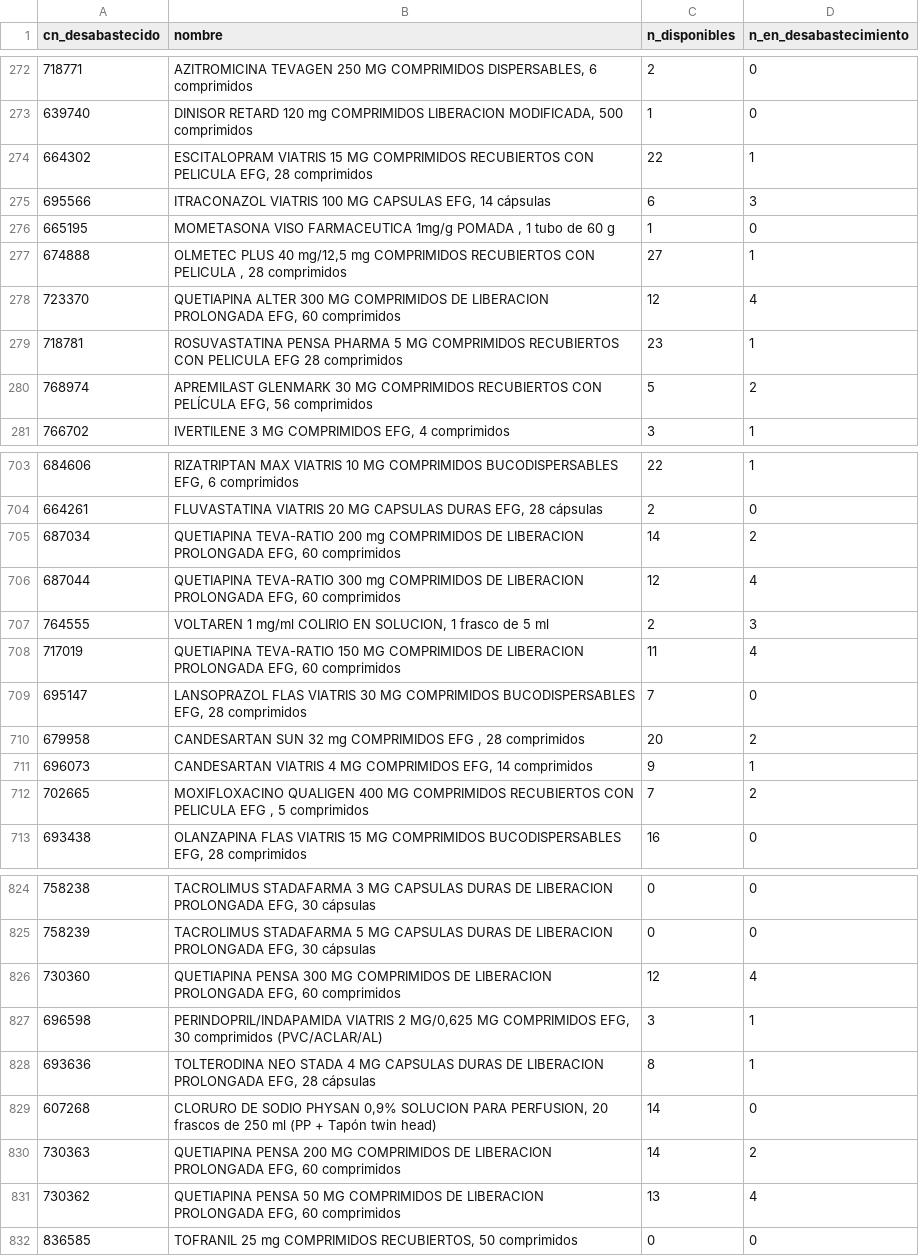
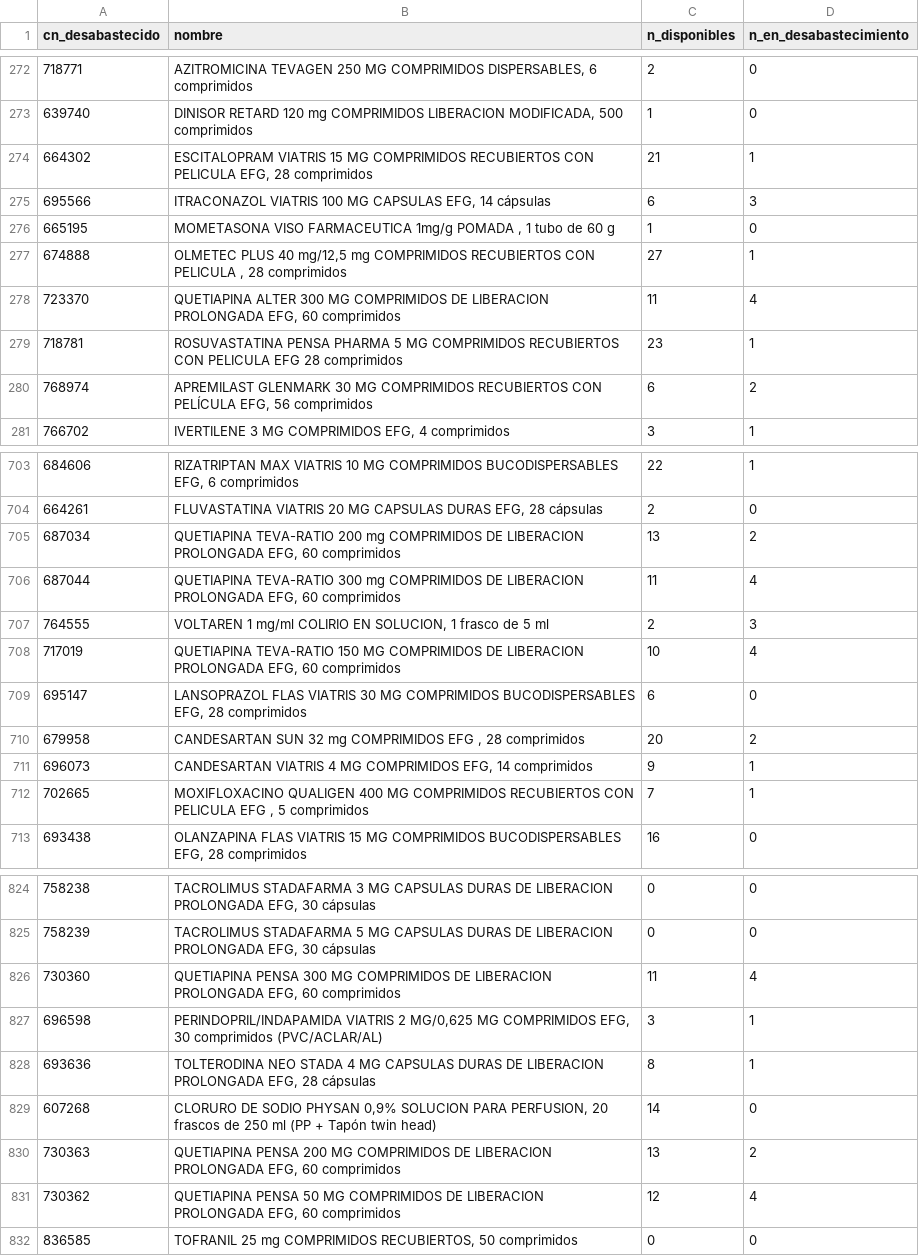
Before and after one commit to nataliaarrabal/Desabastecimiento-Stock, a CSV file: datos_limpios/alternativas_resumen.csv, drawn as a sheet; only a part is shown, gaps mark what is left out; the diff covers the shown part only.

```diff
--- a/datos_limpios/alternativas_resumen.csv
+++ b/datos_limpios/alternativas_resumen.csv
@@ -273,3 +273,3 @@
 639740,"DINISOR RETARD 120 mg COMPRIMIDOS LIBERACION MODIFICADA, 500 comprimidos",1,0
-664302,"ESCITALOPRAM VIATRIS 15 MG COMPRIMIDOS RECUBIERTOS CON PELICULA EFG, 28 comprimidos",22,1
+664302,"ESCITALOPRAM VIATRIS 15 MG COMPRIMIDOS RECUBIERTOS CON PELICULA EFG, 28 comprimidos",21,1
 695566,"ITRACONAZOL VIATRIS 100 MG CAPSULAS EFG, 14 cápsulas",6,3
@@ -277,5 +277,5 @@
 674888,"OLMETEC PLUS 40 mg/12,5 mg COMPRIMIDOS RECUBIERTOS CON PELICULA , 28 comprimidos",27,1
-723370,"QUETIAPINA ALTER 300 MG COMPRIMIDOS DE LIBERACION PROLONGADA EFG, 60 comprimidos ",12,4
+723370,"QUETIAPINA ALTER 300 MG COMPRIMIDOS DE LIBERACION PROLONGADA EFG, 60 comprimidos ",11,4
 718781,ROSUVASTATINA PENSA PHARMA 5 MG COMPRIMIDOS RECUBIERTOS CON PELICULA EFG 28 comprimidos,23,1
-768974,"APREMILAST GLENMARK 30 MG COMPRIMIDOS RECUBIERTOS CON PELÍCULA EFG, 56 comprimidos",5,2
+768974,"APREMILAST GLENMARK 30 MG COMPRIMIDOS RECUBIERTOS CON PELÍCULA EFG, 56 comprimidos",6,2
 766702,"IVERTILENE 3 MG COMPRIMIDOS EFG, 4 comprimidos",3,1
@@ -704,10 +704,10 @@
 664261,"FLUVASTATINA VIATRIS 20 MG CAPSULAS DURAS EFG, 28 cápsulas",2,0
-687034,"QUETIAPINA TEVA-RATIO 200 mg COMPRIMIDOS DE LIBERACION PROLONGADA EFG, 60 comprimidos",14,2
-687044,"QUETIAPINA TEVA-RATIO 300 mg COMPRIMIDOS DE LIBERACION PROLONGADA EFG, 60 comprimidos",12,4
+687034,"QUETIAPINA TEVA-RATIO 200 mg COMPRIMIDOS DE LIBERACION PROLONGADA EFG, 60 comprimidos",13,2
+687044,"QUETIAPINA TEVA-RATIO 300 mg COMPRIMIDOS DE LIBERACION PROLONGADA EFG, 60 comprimidos",11,4
 764555,"VOLTAREN 1 mg/ml COLIRIO EN SOLUCION, 1 frasco de 5 ml",2,3
-717019,"QUETIAPINA TEVA-RATIO 150 MG COMPRIMIDOS DE LIBERACION PROLONGADA EFG, 60 comprimidos",11,4
-695147,"LANSOPRAZOL FLAS VIATRIS 30 MG COMPRIMIDOS BUCODISPERSABLES EFG, 28 comprimidos",7,0
+717019,"QUETIAPINA TEVA-RATIO 150 MG COMPRIMIDOS DE LIBERACION PROLONGADA EFG, 60 comprimidos",10,4
+695147,"LANSOPRAZOL FLAS VIATRIS 30 MG COMPRIMIDOS BUCODISPERSABLES EFG, 28 comprimidos",6,0
 679958,"CANDESARTAN SUN 32 mg COMPRIMIDOS EFG , 28 comprimidos",20,2
 696073,"CANDESARTAN VIATRIS 4 MG COMPRIMIDOS EFG, 14 comprimidos",9,1
-702665,"MOXIFLOXACINO QUALIGEN 400 MG COMPRIMIDOS RECUBIERTOS CON PELICULA EFG , 5 comprimidos",7,2
+702665,"MOXIFLOXACINO QUALIGEN 400 MG COMPRIMIDOS RECUBIERTOS CON PELICULA EFG , 5 comprimidos",7,1
 693438,"OLANZAPINA FLAS VIATRIS 15 MG COMPRIMIDOS BUCODISPERSABLES EFG, 28 comprimidos",16,0
@@ -825,3 +825,3 @@
 758239,"TACROLIMUS STADAFARMA 5 MG CAPSULAS DURAS DE LIBERACION PROLONGADA EFG, 30 cápsulas ",0,0
-730360,"QUETIAPINA PENSA 300 MG COMPRIMIDOS DE LIBERACION PROLONGADA EFG, 60 comprimidos",12,4
+730360,"QUETIAPINA PENSA 300 MG COMPRIMIDOS DE LIBERACION PROLONGADA EFG, 60 comprimidos",11,4
 696598,"PERINDOPRIL/INDAPAMIDA VIATRIS 2 MG/0,625 MG COMPRIMIDOS EFG,  30 comprimidos (PVC/ACLAR/AL)",3,1
@@ -829,4 +829,4 @@
 607268,"CLORURO DE SODIO PHYSAN 0,9%  SOLUCION PARA PERFUSION, 20 frascos de 250 ml (PP + Tapón twin head)",14,0
-730363,"QUETIAPINA PENSA 200 MG COMPRIMIDOS DE LIBERACION PROLONGADA EFG, 60 comprimidos",14,2
-730362,"QUETIAPINA PENSA 50 MG COMPRIMIDOS DE LIBERACION PROLONGADA EFG, 60 comprimidos",13,4
+730363,"QUETIAPINA PENSA 200 MG COMPRIMIDOS DE LIBERACION PROLONGADA EFG, 60 comprimidos",13,2
+730362,"QUETIAPINA PENSA 50 MG COMPRIMIDOS DE LIBERACION PROLONGADA EFG, 60 comprimidos",12,4
 836585,"TOFRANIL 25 mg COMPRIMIDOS RECUBIERTOS, 50 comprimidos",0,0
```
Also changed, not shown: 33 edited cells elsewhere in this file, datos_limpios/eventos.csv, datos_limpios/historico_episodios.csv, 5 other files.
